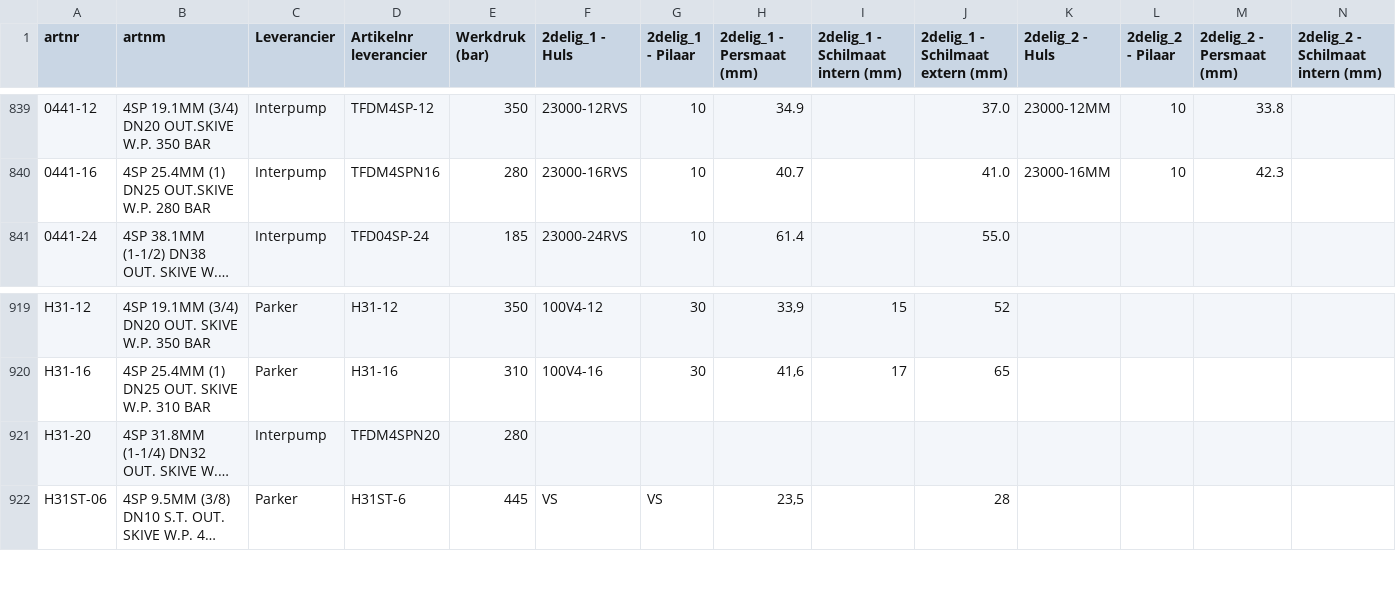
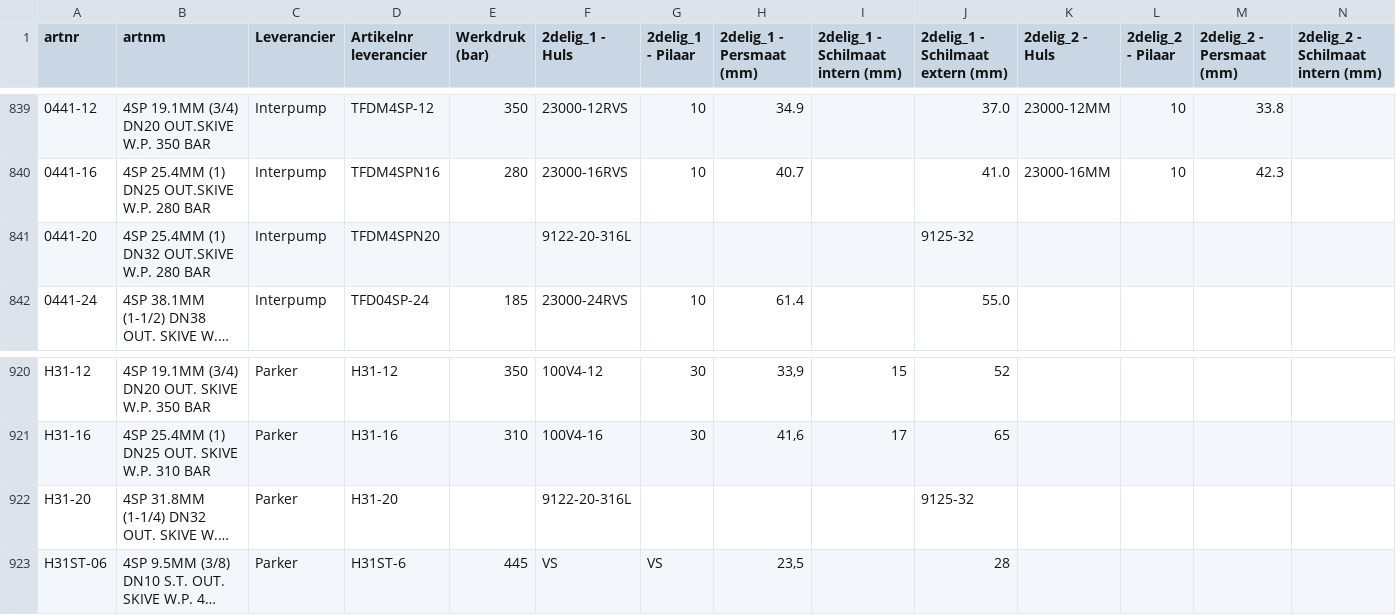
Before and after one commit to MadPatrick/Geeve_selectors, a CSV file: hoses/data/artikelnummers_staal.csv, drawn as a sheet; only a part is shown, gaps mark what is left out; long unchanged cells end in …; addresses are those after the commit; rows hold the shown columns only; the diff names each change by its address in the sheet, - before the commit and + after, or states it on an @@ line.

```diff
--- a/hoses/data/artikelnummers_staal.csv
+++ b/hoses/data/artikelnummers_staal.csv
+row 841: 0441-20 | 4SP 25.4MM (1) DN32 OUT.SKIVE W.P. 280 BAR | Interpump | TFDM4SPN20 |  | 9122-20-316L |  |  |  | 9125-32
-C922 (Leverancier): Interpump
+C922 (Leverancier): Parker
-D922 (Artikelnr leverancier): TFDM4SPN20
+D922 (Artikelnr leverancier): H31-20
-E922 (Werkdruk (bar)): 280
+E922 (Werkdruk (bar)): (empty)
-F922 (2delig_1 - Huls): (empty)
+F922 (2delig_1 - Huls): 9122-20-316L
-J922 (2delig_1 - Schilmaat extern (mm)): (empty)
+J922 (2delig_1 - Schilmaat extern (mm)): 9125-32
```
Also changed, not shown: hoses/data/artikelnummers_accessoires.csv, 1 other file.
